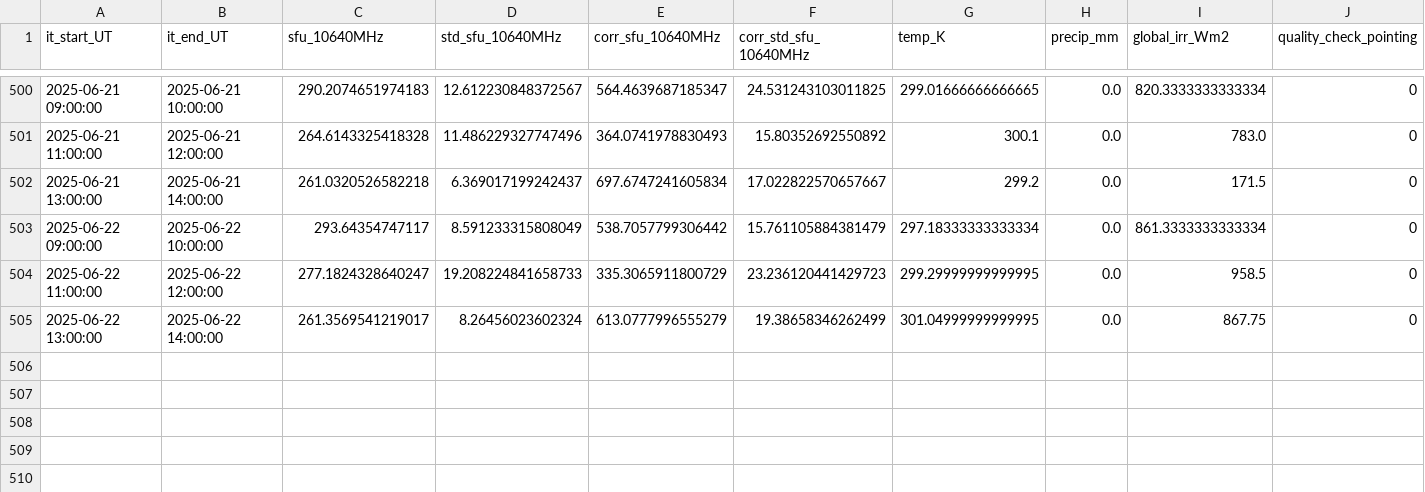
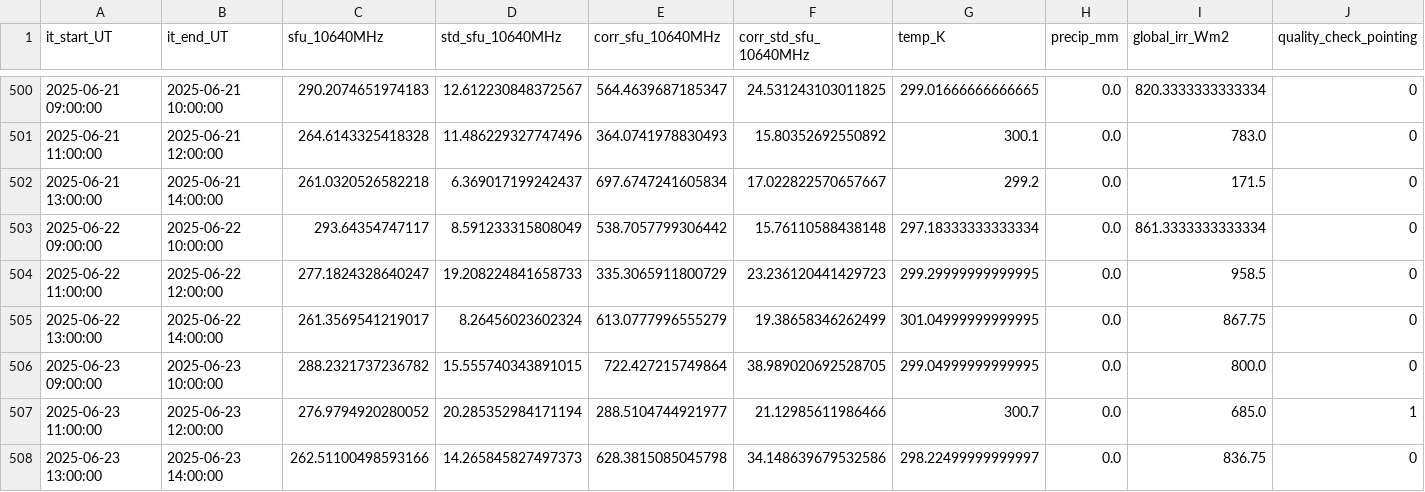
Before and after one commit to MeteoSwiss/callisto, a CSV file: output/data/proc_daily_flux/daily-flux_2025.csv, drawn as a sheet; only a part is shown, gaps mark what is left out; rows hold the shown columns only; the diff names each change by its address in the sheet, - before the commit and + after, or states it on an @@ line.

Commit message:
Daily automatic update Mon 06/23/2025

```diff
--- a/output/data/proc_daily_flux/daily-flux_2025.csv
+++ b/output/data/proc_daily_flux/daily-flux_2025.csv
-F503 (corr_std_sfu_10640MHz): 15.761105884381479
+F503 (corr_std_sfu_10640MHz): 15.76110588438148
+row 506: 2025-06-23 09:00:00 | 2025-06-23 10:00:00 | 288.2321737236782 | 15.555740343891015 | 722.427215749864 | 38.989020692528705 | 299.04999999999995 | 0.0 | 800.0 | 0
+row 507: 2025-06-23 11:00:00 | 2025-06-23 12:00:00 | 276.9794920280052 | 20.285352984171194 | 288.5104744921977 | 21.12985611986466 | 300.7 | 0.0 | 685.0 | 1
+row 508: 2025-06-23 13:00:00 | 2025-06-23 14:00:00 | 262.51100498593166 | 14.265845827497373 | 628.3815085045798 | 34.148639679532586 | 298.22499999999997 | 0.0 | 836.75 | 0
```
Also changed, not shown: 15 other files.
